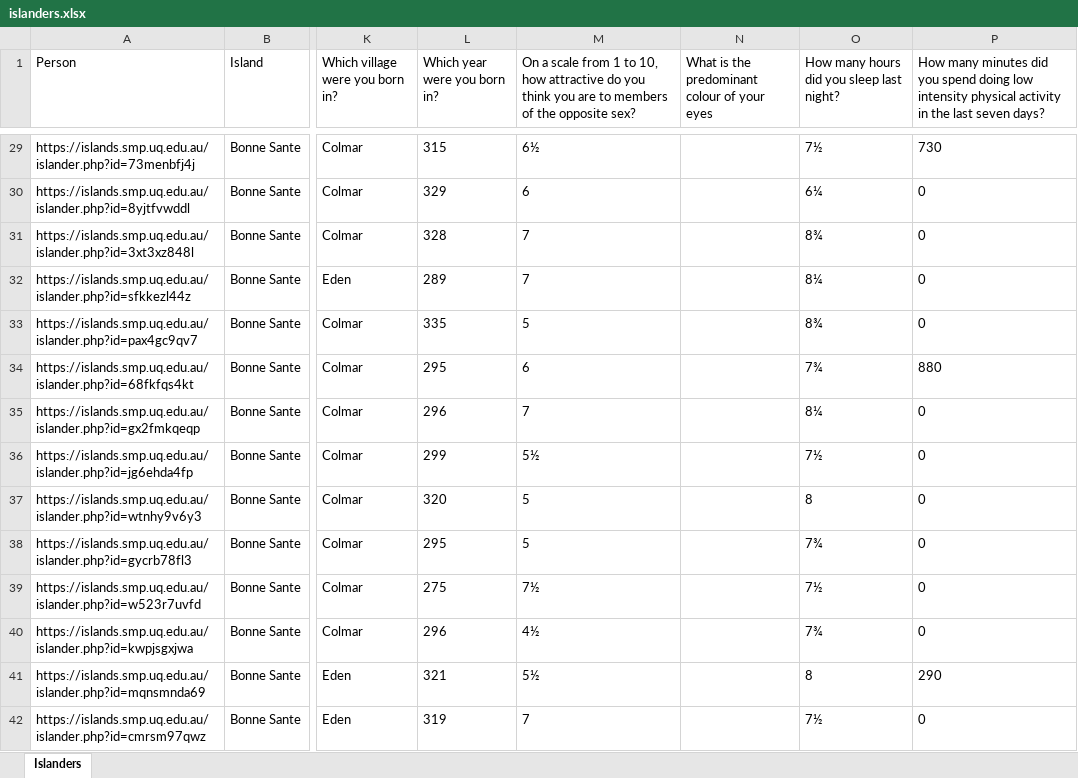
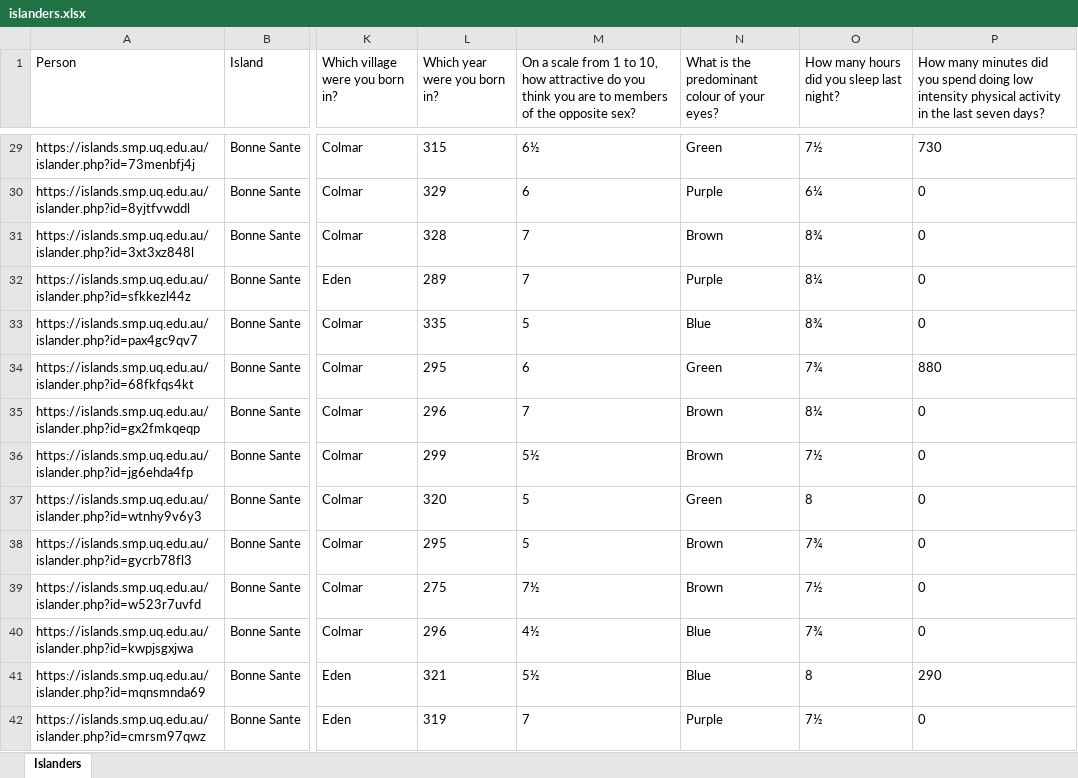
Before and after one commit to TheTeaCup/stt-3850, an Excel workbook: project/islanders.xlsx, sheet Islanders, drawn as a sheet; only a part is shown, gaps mark what is left out; values as stored, in another font and other column widths than the file's, no borders; the diff covers the shown part only; the diff names each change by its address in the sheet, - before the commit and + after, or states it on an @@ line.

```diff
--- a/project/islanders.xlsx (sheet Islanders)
+++ b/project/islanders.xlsx (sheet Islanders)
-N1: What is the predominant colour of your eyes
+N1: What is the predominant colour of your eyes?
-N29: (empty)
+N29: Green
-N30: (empty)
+N30: Purple
-N31: (empty)
+N31: Brown
-N32: (empty)
+N32: Purple
-N33: (empty)
+N33: Blue
-N34: (empty)
+N34: Green
-N35:N36: (empty)
+N35:N36: Brown
-N37: (empty)
+N37: Green
-N38:N39: (empty)
+N38:N39: Brown
-N40:N41: (empty)
+N40:N41: Blue
-N42: (empty)
+N42: Purple
```
Also changed, not shown: 503 edited cells elsewhere in this sheet, 5 other files.
